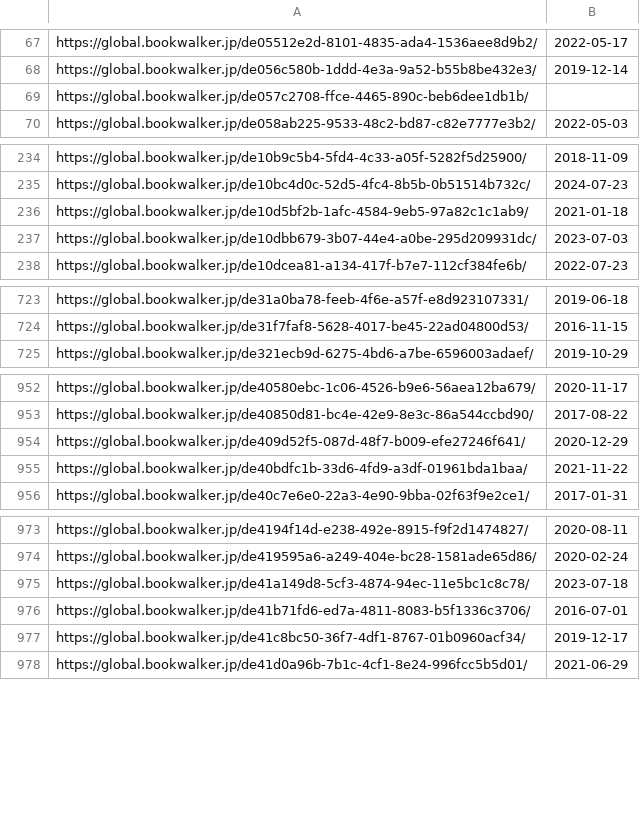
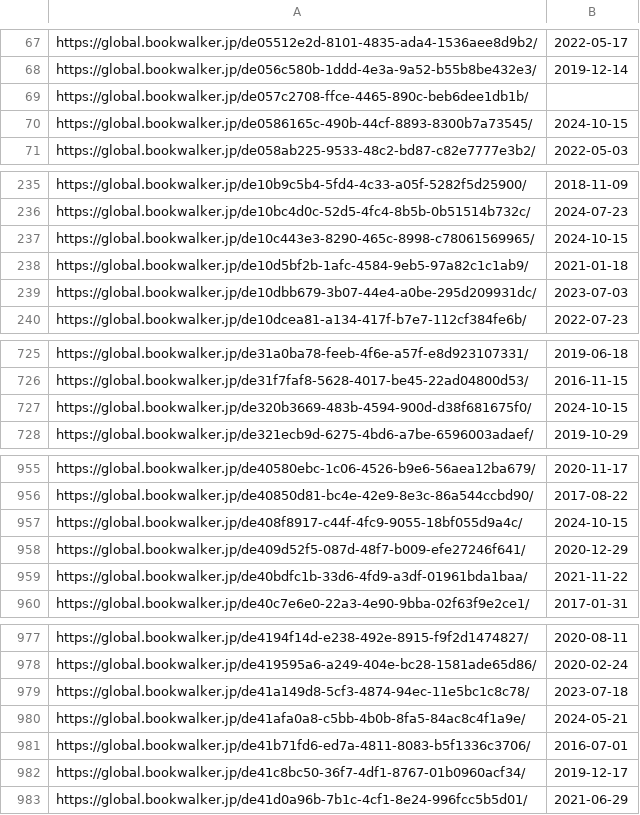
Before and after one commit to LNRelease/lnrelease.github.io, a CSV file: book_walker.csv, drawn as a sheet; only a part is shown, gaps mark what is left out; the diff covers the shown part only; the diff names each change by its address in the sheet, - before the commit and + after, or states it on an @@ line.

```diff
--- a/book_walker.csv
+++ b/book_walker.csv
+row 70: https://global.bookwalker.jp/de0586165c-490b-44cf-8893-8300b7a73545/ | 2024-10-15
+row 237: https://global.bookwalker.jp/de10c443e3-8290-465c-8998-c78061569965/ | 2024-10-15
+row 727: https://global.bookwalker.jp/de320b3669-483b-4594-900d-d38f681675f0/ | 2024-10-15
+row 957: https://global.bookwalker.jp/de408f8917-c44f-4fc9-9055-18bf055d9a4c/ | 2024-10-15
+row 980: https://global.bookwalker.jp/de41afa0a8-c5bb-4b0b-8fa5-84ac8c4f1a9e/ | 2024-05-21
```
Also changed, not shown: 12 added rows elsewhere in this file, 16 other files.
